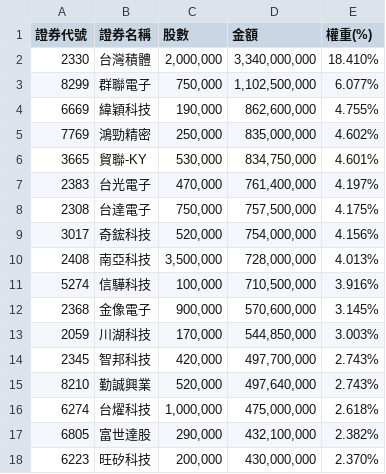
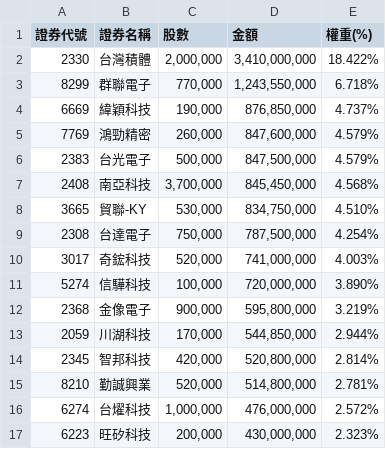
Before and after one commit to solymx/monitor_etf_tw, a CSV file: 991a.csv, drawn as a sheet; only a part is shown; the diff covers the shown part only.

```diff
--- a/991a.csv
+++ b/991a.csv
@@ -1,18 +1,17 @@
 證券代號,證券名稱,股數,金額,權重(%)
-2330,台灣積體,"2,000,000","3,340,000,000",18.410%
-8299,群聯電子,"750,000","1,102,500,000",6.077%
-6669,緯穎科技,"190,000","862,600,000",4.755%
-7769,鴻勁精密,"250,000","835,000,000",4.602%
-3665,貿聯-KY,"530,000","834,750,000",4.601%
-2383,台光電子,"470,000","761,400,000",4.197%
-2308,台達電子,"750,000","757,500,000",4.175%
-3017,奇鋐科技,"520,000","754,000,000",4.156%
-2408,南亞科技,"3,500,000","728,000,000",4.013%
-5274,信驊科技,"100,000","710,500,000",3.916%
-2368,金像電子,"900,000","570,600,000",3.145%
-2059,川湖科技,"170,000","544,850,000",3.003%
-2345,智邦科技,"420,000","497,700,000",2.743%
-8210,勤誠興業,"520,000","497,640,000",2.743%
-6274,台燿科技,"1,000,000","475,000,000",2.618%
-6805,富世達股,"290,000","432,100,000",2.382%
-6223,旺矽科技,"200,000","430,000,000",2.370%
+2330,台灣積體,"2,000,000","3,410,000,000",18.422%
+8299,群聯電子,"770,000","1,243,550,000",6.718%
+6669,緯穎科技,"190,000","876,850,000",4.737%
+7769,鴻勁精密,"260,000","847,600,000",4.579%
+2383,台光電子,"500,000","847,500,000",4.579%
+2408,南亞科技,"3,700,000","845,450,000",4.568%
+3665,貿聯-KY,"530,000","834,750,000",4.510%
+2308,台達電子,"750,000","787,500,000",4.254%
+3017,奇鋐科技,"520,000","741,000,000",4.003%
+5274,信驊科技,"100,000","720,000,000",3.890%
+2368,金像電子,"900,000","595,800,000",3.219%
+2059,川湖科技,"170,000","544,850,000",2.944%
+2345,智邦科技,"420,000","520,800,000",2.814%
+8210,勤誠興業,"520,000","514,800,000",2.781%
+6274,台燿科技,"1,000,000","476,000,000",2.572%
+6223,旺矽科技,"200,000","430,000,000",2.323%
```
Also changed, not shown: 7 added rows, 6 removed rows and 42 edited cells elsewhere in this file, 1 other file.
